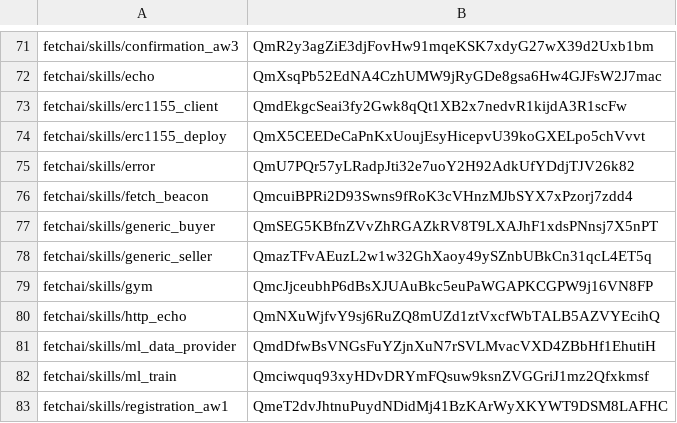
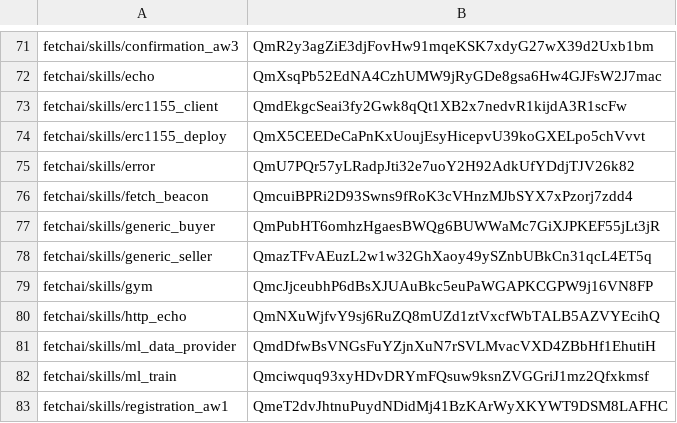
Before and after one commit to legendarydeveloper919/agents-aea, a CSV file: packages/hashes.csv, drawn as a sheet; only a part is shown, gaps mark what is left out.

```diff
--- a/packages/hashes.csv
+++ b/packages/hashes.csv
@@ -76,3 +76,3 @@ fetchai/skills/error,QmU7PQr57yLRadpJti32e7uoY2H92AdkUfYDdjTJV26k82
 fetchai/skills/fetch_beacon,QmcuiBPRi2D93Swns9fRoK3cVHnzMJbSYX7xPzorj7zdd4
-fetchai/skills/generic_buyer,QmSEG5KBfnZVvZhRGAZkRV8T9LXAJhF1xdsPNnsj7X5nPT
+fetchai/skills/generic_buyer,QmPubHT6omhzHgaesBWQg6BUWWaMc7GiXJPKEF55jLt3jR
 fetchai/skills/generic_seller,QmazTFvAEuzL2w1w32GhXaoy49ySZnbUBkCn31qcL4ET5q
```
Also changed, not shown: 3 other files.
